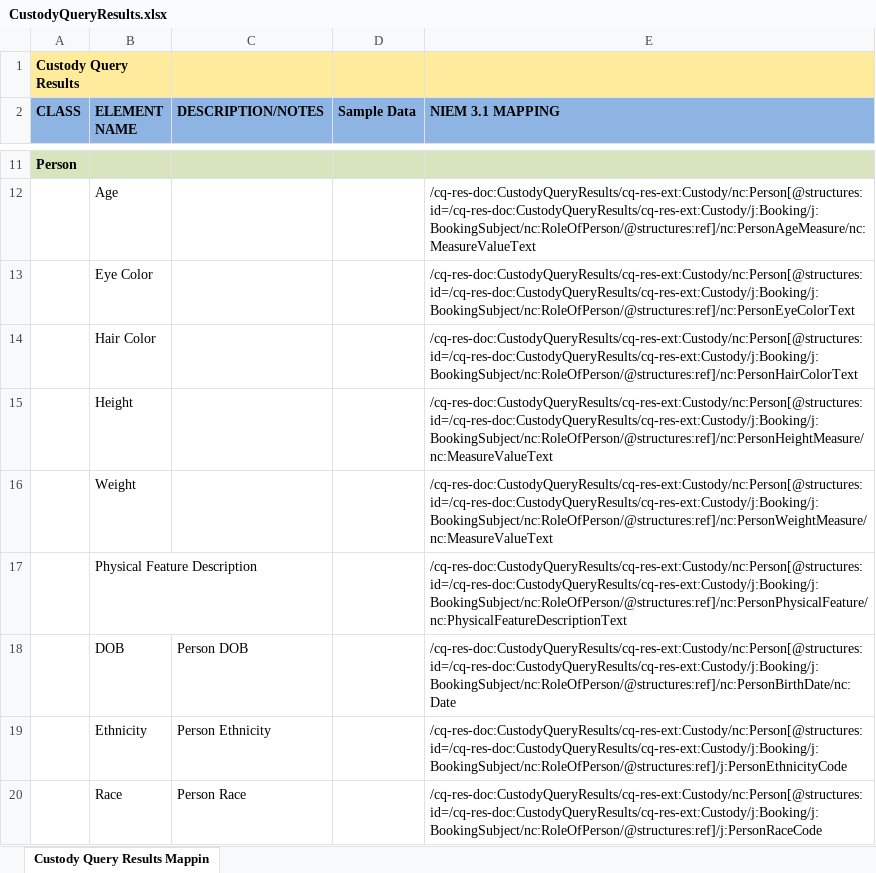
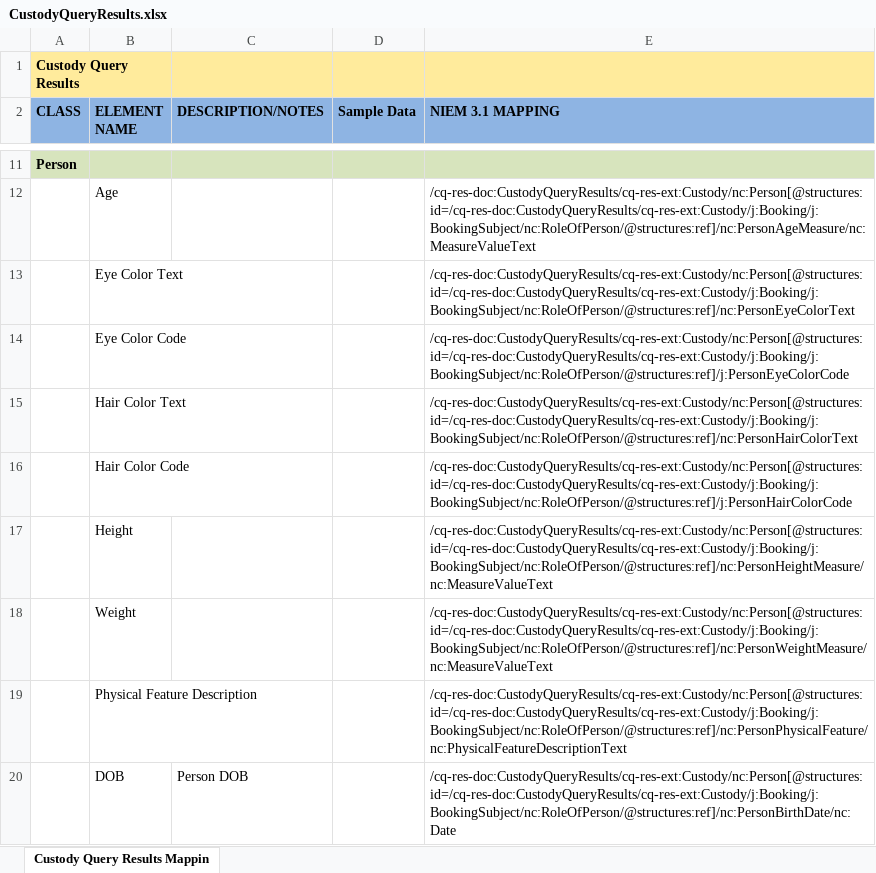
Before and after one commit to scottj7486/main, an Excel workbook: shared/ojb-resources-common/src/main/resources/ssp/Custody_Query_Results/artifacts/service_model/information_model/IEPD/documentation/impl/CustodyQueryResults.xlsx, sheet Custody Query Results Mappin, drawn as a sheet; only a part is shown, gaps mark what is left out; the shorter side is filled out with more unchanged rows; values as stored, in another font and other column widths than the file's, no borders; addresses are those after the commit; the diff names each change by its address in the sheet, - before the commit and + after, or states it on an @@ line.

Commit message:
Added Eye and Hair code elements.

```diff
--- a/shared/ojb-resources-common/src/main/resources/ssp/Custody_Query_Results/artifacts/service_model/information_model/IEPD/documentation/impl/CustodyQueryResults.xlsx (sheet Custody Query Results Mappin)
+++ b/shared/ojb-resources-common/src/main/resources/ssp/Custody_Query_Results/artifacts/service_model/information_model/IEPD/documentation/impl/CustodyQueryResults.xlsx (sheet Custody Query Results Mappin)
-B13 (ELEMENT NAME): Eye Color
+B13 (ELEMENT NAME): Eye Color Text
+row 14:  | Eye Color Code |  |  | /cq-res-doc:CustodyQueryResults/cq-res-ext:Custody/nc:Person[@structures:id=/cq-res-doc:CustodyQueryResults/cq-res-ext:Custody/j:Booking/j:BookingSubject/nc:RoleOfPerson/@structures:ref]/j:PersonEyeColorCode
-B15 (ELEMENT NAME): Hair Color
+B15 (ELEMENT NAME): Hair Color Text
+row 16:  | Hair Color Code |  |  | /cq-res-doc:CustodyQueryResults/cq-res-ext:Custody/nc:Person[@structures:id=/cq-res-doc:CustodyQueryResults/cq-res-ext:Custody/j:Booking/j:BookingSubject/nc:RoleOfPerson/@structures:ref]/j:PersonHairColorCode
```
Also changed, not shown: 4 other files.
